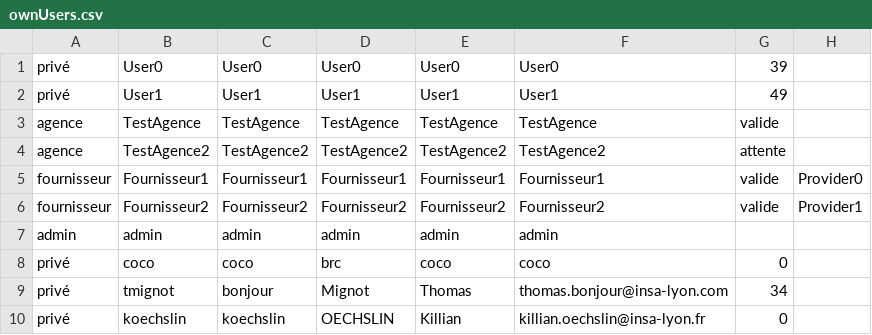
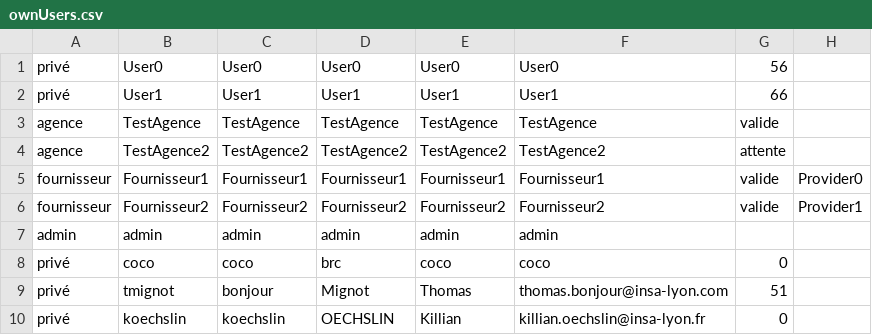
Before and after one commit to corentinbranchereau/Air-Watcher, a CSV file: Data/ownUsers.csv, drawn as a sheet.

```diff
--- a/Data/ownUsers.csv
+++ b/Data/ownUsers.csv
@@ -1,3 +1,3 @@
-privé;User0;User0;User0;User0;User0;39
-privé;User1;User1;User1;User1;User1;49
+privé;User0;User0;User0;User0;User0;56
+privé;User1;User1;User1;User1;User1;66
 agence;TestAgence;TestAgence;TestAgence;TestAgence;TestAgence;valide
@@ -8,3 +8,3 @@ admin;admin;admin;admin;admin;admin
 privé;coco;coco;brc;coco;coco;0
-privé;tmignot;bonjour;Mignot;Thomas;thomas.bonjour@insa-lyon.com;34
+privé;tmignot;bonjour;Mignot;Thomas;thomas.bonjour@insa-lyon.com;51
 privé;koechslin;koechslin;OECHSLIN;Killian;killian.oechslin@insa-lyon.fr;0
```
Also changed, not shown: Data/labels.csv, 6 other files.
